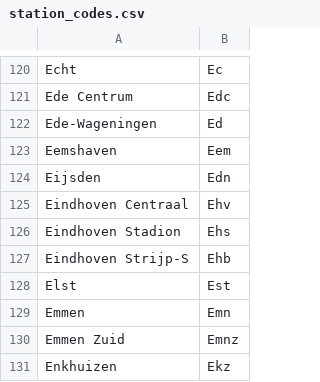
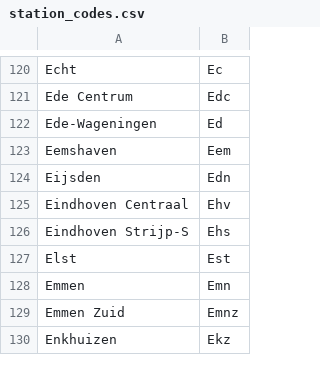
Before and after one commit to LeonWillems/kilometer-kampioen, a CSV file: information/station_codes.csv, drawn as a sheet; only a part is shown, gaps mark what is left out.

Commit message:
Data processing: - Completed the mock_timetable.csv (see image for stations used) - Fixed error in station_codes.csv (regarding naming Strijp-S) - Process station distances for easier lookup - Add columns to timetable such as distance, time taken and speed - Built a BFS algorithm to find distances for intercities; current distances files only contains neighbors

```diff
--- a/information/station_codes.csv
+++ b/information/station_codes.csv
@@ -125,4 +125,3 @@ Eijsden;Edn
 Eindhoven Centraal;Ehv
-Eindhoven Stadion;Ehs
-Eindhoven Strijp-S;Ehb
+Eindhoven Strijp-S;Ehs
 Elst;Est
```
Also changed, not shown: data/mock_timetable.csv, 5 other files.
